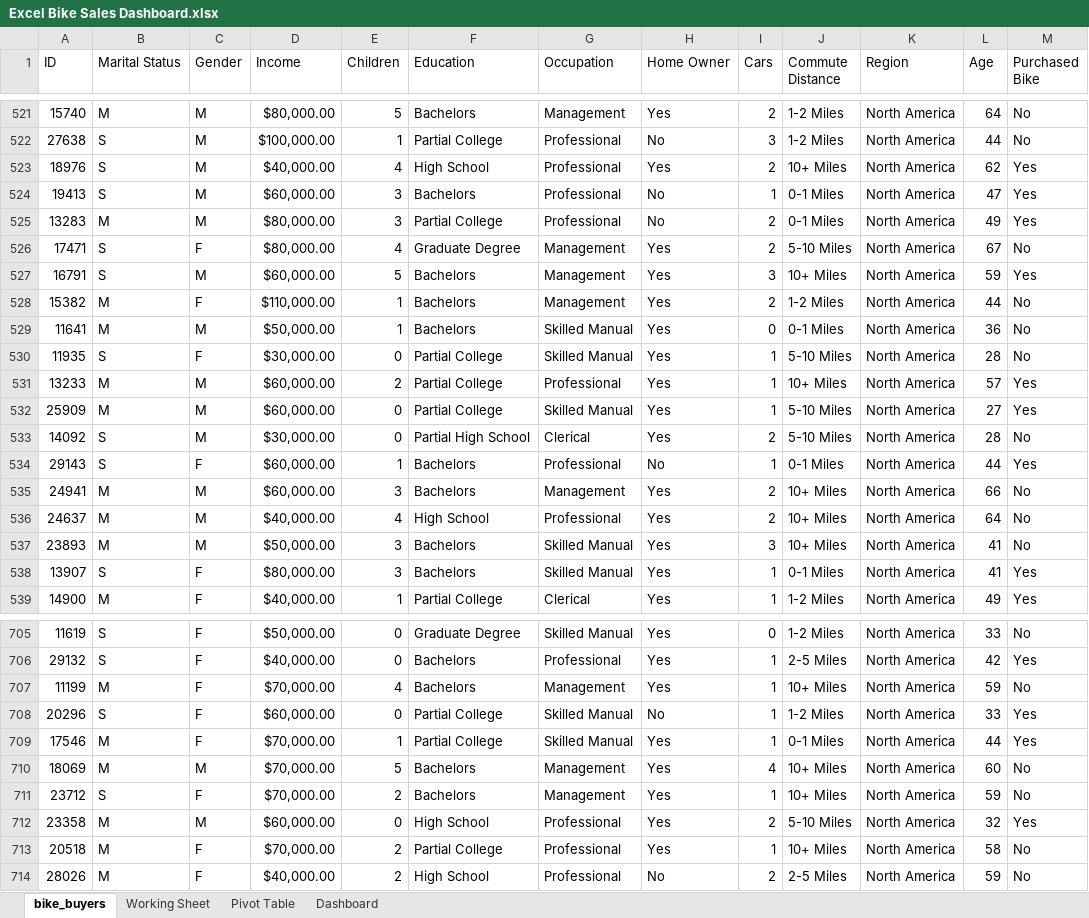
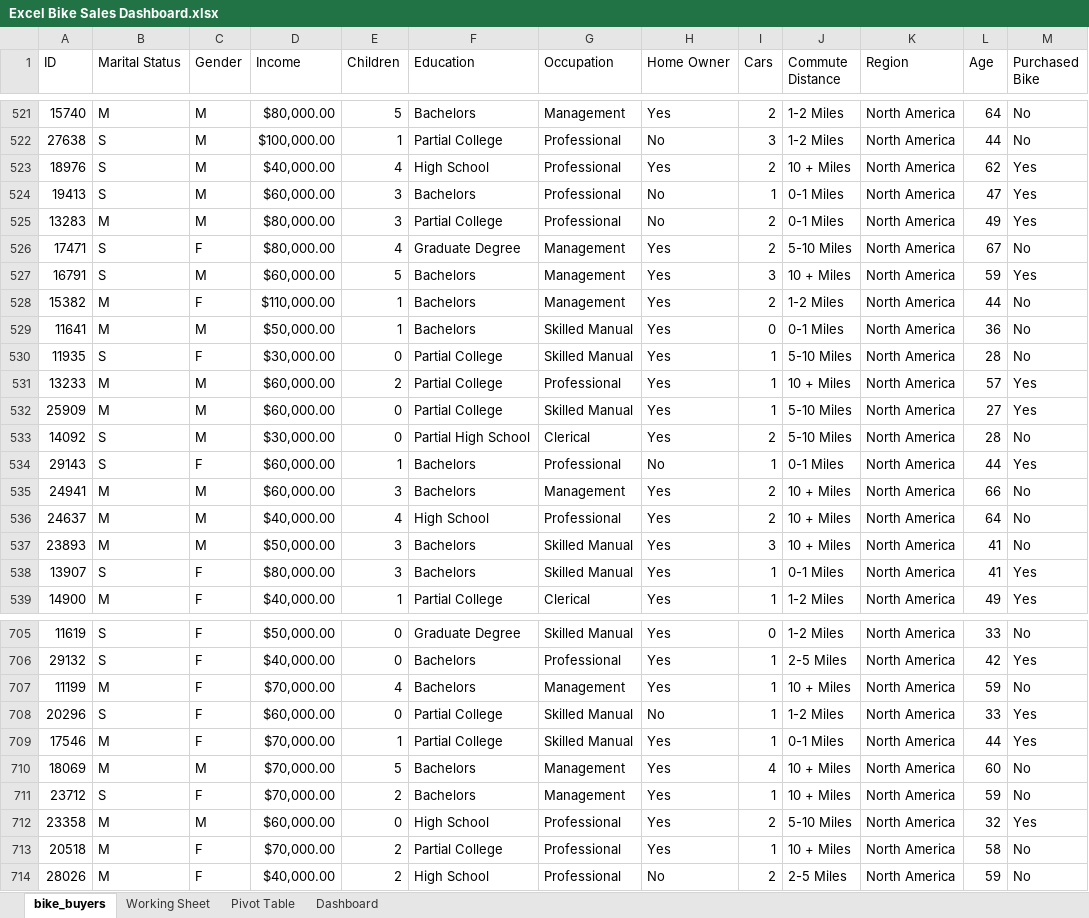
Before and after one commit to Nnika-11/Data-Analyst, an Excel workbook: ExcelProjects/Excel Bike Sales Dashboard.xlsx, sheet bike_buyers, drawn as a sheet; only a part is shown, gaps mark what is left out; values as stored, in another font and other column widths than the file's, no borders; the diff covers the shown part only; the diff names each change by its address in the sheet, - before the commit and + after, or states it on an @@ line.

Commit message:
add pivot table to Bike Sales

```diff
--- a/ExcelProjects/Excel Bike Sales Dashboard.xlsx (sheet bike_buyers)
+++ b/ExcelProjects/Excel Bike Sales Dashboard.xlsx (sheet bike_buyers)
-J523 (Commute Distance): 10+ Miles
+J523 (Commute Distance): 10 + Miles
-J527 (Commute Distance): 10+ Miles
+J527 (Commute Distance): 10 + Miles
-J531 (Commute Distance): 10+ Miles
+J531 (Commute Distance): 10 + Miles
-J535:J537 (Commute Distance): 10+ Miles
+J535:J537 (Commute Distance): 10 + Miles
-J707 (Commute Distance): 10+ Miles
+J707 (Commute Distance): 10 + Miles
-J710:J711 (Commute Distance): 10+ Miles
+J710:J711 (Commute Distance): 10 + Miles
-J713 (Commute Distance): 10+ Miles
+J713 (Commute Distance): 10 + Miles
```
Also changed, not shown: 103 edited cells elsewhere in this sheet, sheet Working Sheet, sheet Pivot Table, sheet Dashboard, charts or pictures.
